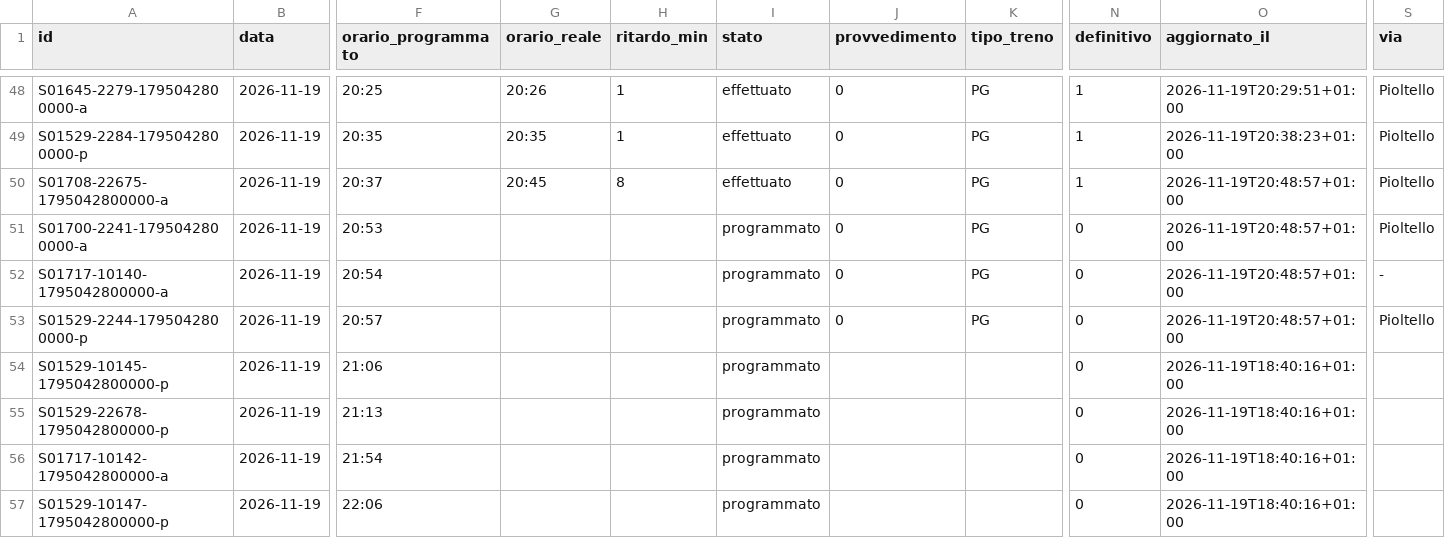
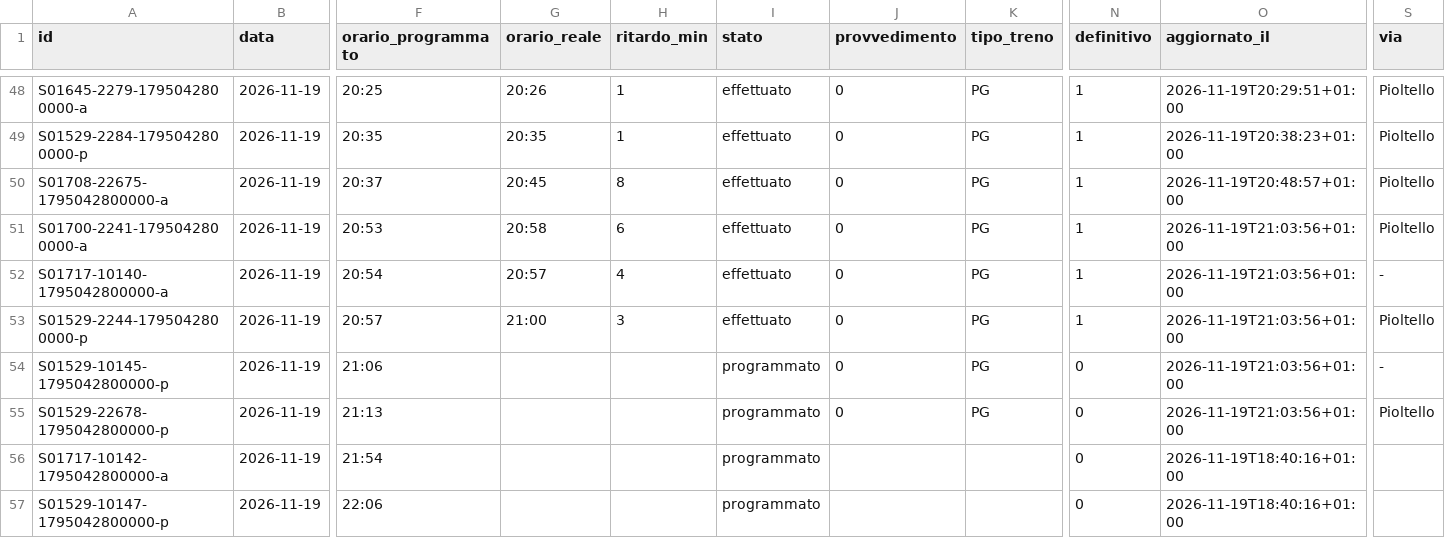
Before and after one commit to lucabonzanni/monitor-treni-bergamo, a CSV file: docs/dati/corse/2026-11-19.csv, drawn as a sheet; only a part is shown, gaps mark what is left out; the diff names each change by its address in the sheet, - before the commit and + after, or states it on an @@ line.

```diff
--- a/docs/dati/corse/2026-11-19.csv
+++ b/docs/dati/corse/2026-11-19.csv
-G51 (orario_reale): (empty)
+G51 (orario_reale): 20:58
-H51 (ritardo_min): (empty)
+H51 (ritardo_min): 6
-I51:I53 (stato): programmato
+I51:I53 (stato): effettuato
-N51:N53 (definitivo): 0
+N51:N53 (definitivo): 1
-O51:O53 (aggiornato_il): 2026-11-19T20:48:57+01:00
+O51:O53 (aggiornato_il): 2026-11-19T21:03:56+01:00
-G52 (orario_reale): (empty)
+G52 (orario_reale): 20:57
-H52 (ritardo_min): (empty)
+H52 (ritardo_min): 4
-G53 (orario_reale): (empty)
+G53 (orario_reale): 21:00
-H53 (ritardo_min): (empty)
+H53 (ritardo_min): 3
-J54:J55 (provvedimento): (empty)
+J54:J55 (provvedimento): 0
-K54:K55 (tipo_treno): (empty)
+K54:K55 (tipo_treno): PG
-O54:O55 (aggiornato_il): 2026-11-19T18:40:16+01:00
+O54:O55 (aggiornato_il): 2026-11-19T21:03:56+01:00
-S54 (via): (empty)
+S54 (via): -
-S55 (via): (empty)
+S55 (via): Pioltello
```
Also changed, not shown: docs/dati/corse_complete.csv, 1 other file.
